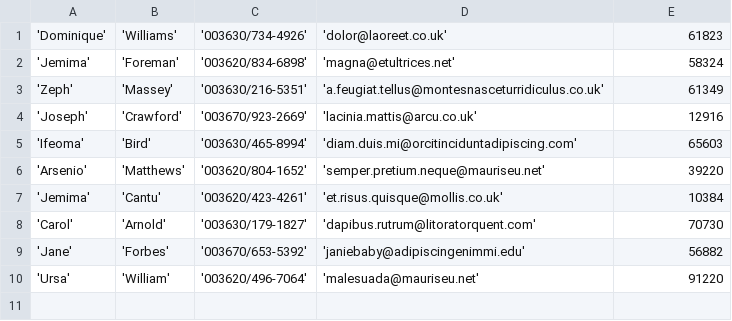
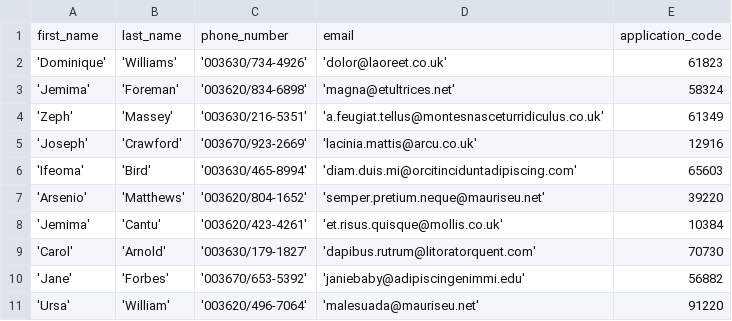
Before and after one commit to patruk91/SQLApplication, a CSV file: documentation/applicants.csv, drawn as a sheet.

```diff
--- a/documentation/applicants.csv
+++ b/documentation/applicants.csv
@@ -1 +1,2 @@
+first_name,last_name,phone_number,email,application_code
 'Dominique','Williams','003630/734-4926','dolor@laoreet.co.uk',61823
```
Also changed, not shown: documentation/mentors.csv.
